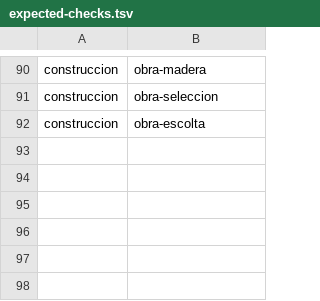
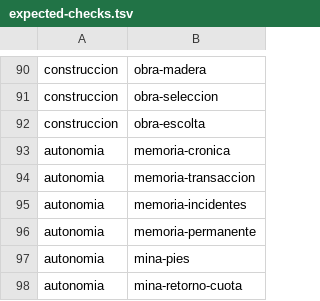
Before and after one commit to ofertasflashcl/tropeles-mca, a TSV file: scripts/ci/expected-checks.tsv, drawn as a sheet; only a part is shown, gaps mark what is left out; the diff names each change by its address in the sheet, - before the commit and + after, or states it on an @@ line.

```diff
--- a/scripts/ci/expected-checks.tsv
+++ b/scripts/ci/expected-checks.tsv
+row 93: autonomia | memoria-cronica
+row 94: autonomia | memoria-transaccion
+row 95: autonomia | memoria-incidentes
+row 96: autonomia | memoria-permanente
+row 97: autonomia | mina-pies
+row 98: autonomia | mina-retorno-cuota
```
Also changed, not shown: 20 other files.
